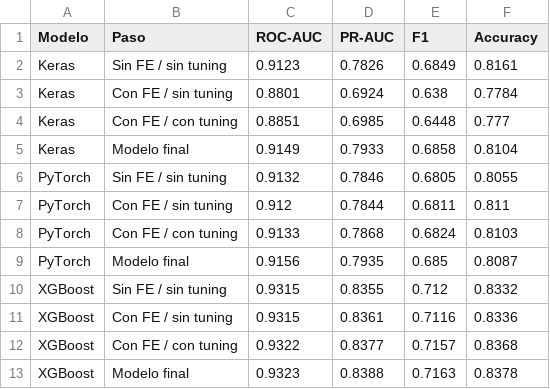
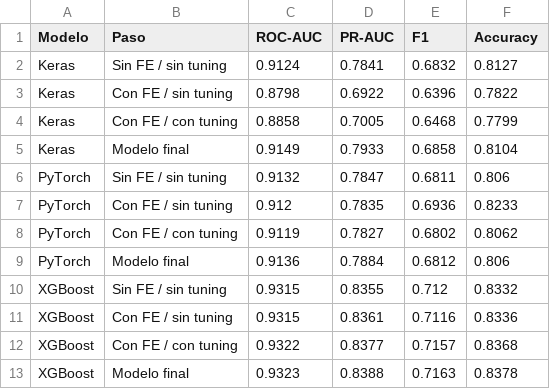
Before and after one commit to Marcelloprime/rnn_adult_income_prediction, a CSV file: plots/ablation/tabla_ablation.csv, drawn as a sheet.

```diff
--- a/plots/ablation/tabla_ablation.csv
+++ b/plots/ablation/tabla_ablation.csv
@@ -1,10 +1,10 @@
 Modelo,Paso,ROC-AUC,PR-AUC,F1,Accuracy
-Keras,Sin FE / sin tuning,0.9123,0.7826,0.6849,0.8161
-Keras,Con FE / sin tuning,0.8801,0.6924,0.638,0.7784
-Keras,Con FE / con tuning,0.8851,0.6985,0.6448,0.777
+Keras,Sin FE / sin tuning,0.9124,0.7841,0.6832,0.8127
+Keras,Con FE / sin tuning,0.8798,0.6922,0.6396,0.7822
+Keras,Con FE / con tuning,0.8858,0.7005,0.6468,0.7799
 Keras,Modelo final,0.9149,0.7933,0.6858,0.8104
-PyTorch,Sin FE / sin tuning,0.9132,0.7846,0.6805,0.8055
-PyTorch,Con FE / sin tuning,0.912,0.7844,0.6811,0.811
-PyTorch,Con FE / con tuning,0.9133,0.7868,0.6824,0.8103
-PyTorch,Modelo final,0.9156,0.7935,0.685,0.8087
+PyTorch,Sin FE / sin tuning,0.9132,0.7847,0.6811,0.806
+PyTorch,Con FE / sin tuning,0.912,0.7835,0.6936,0.8233
+PyTorch,Con FE / con tuning,0.9119,0.7827,0.6802,0.8062
+PyTorch,Modelo final,0.9136,0.7884,0.6812,0.806
 XGBoost,Sin FE / sin tuning,0.9315,0.8355,0.712,0.8332
```
Also changed, not shown: plots/ablation/tabla_comparativa.csv, 51 other files.
